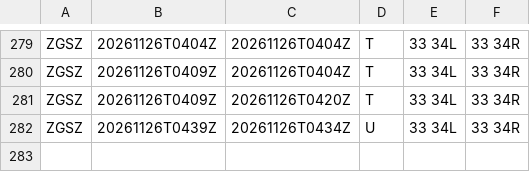
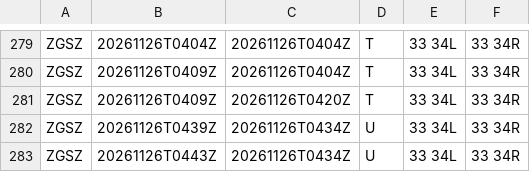
Before and after one commit to honghebincsg/pegasus-fid-gist, a CSV file: atis-history/ZGSZ/2026-11.csv, drawn as a sheet; only a part is shown, gaps mark what is left out; the diff names each change by its address in the sheet, - before the commit and + after, or states it on an @@ line.

```diff
--- a/atis-history/ZGSZ/2026-11.csv
+++ b/atis-history/ZGSZ/2026-11.csv
+row 283: ZGSZ | 20261126T0443Z | 20261126T0434Z | U | 33 34L | 33 34R
```
Also changed, not shown: atis-history/KORD/2026-11.csv, atis-history/ZGGG/2026-11.csv, 2 other files.
